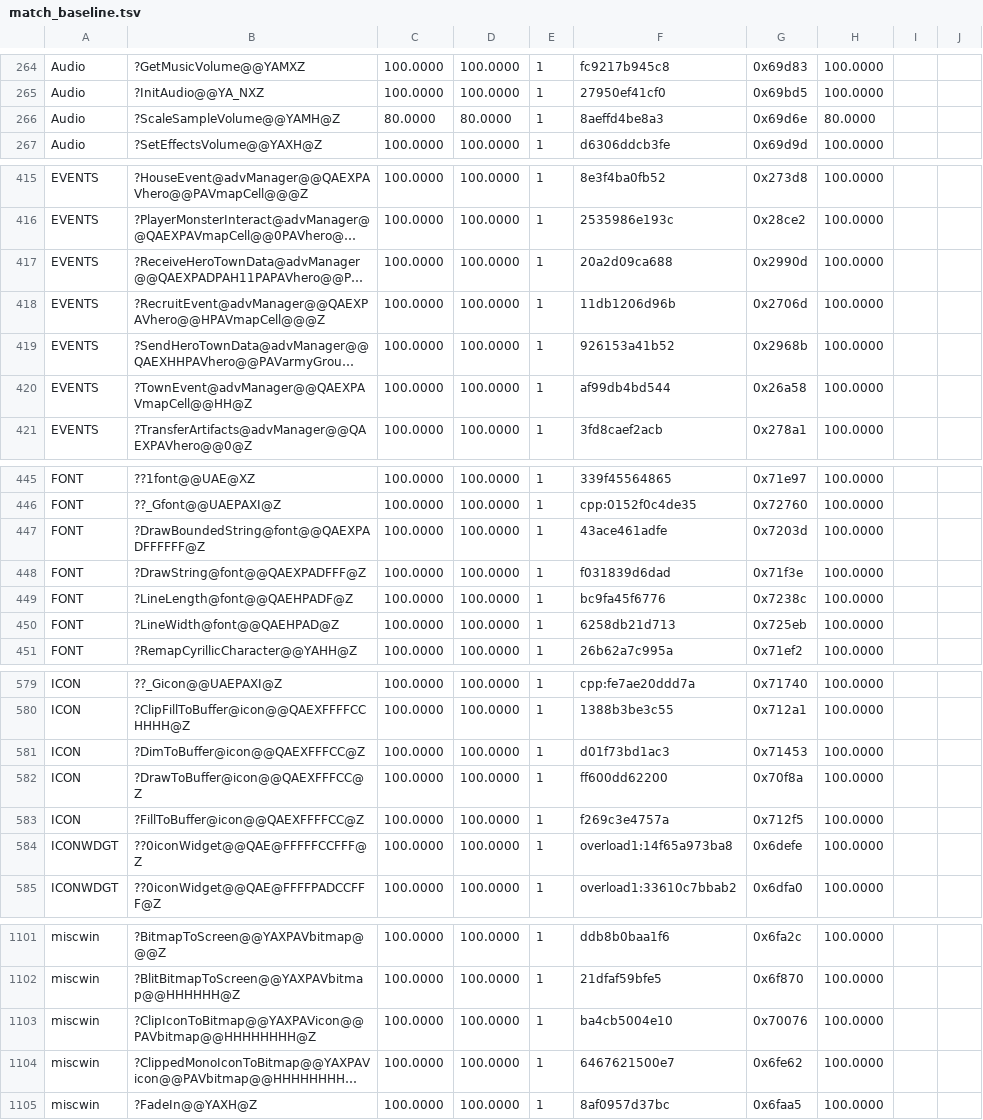
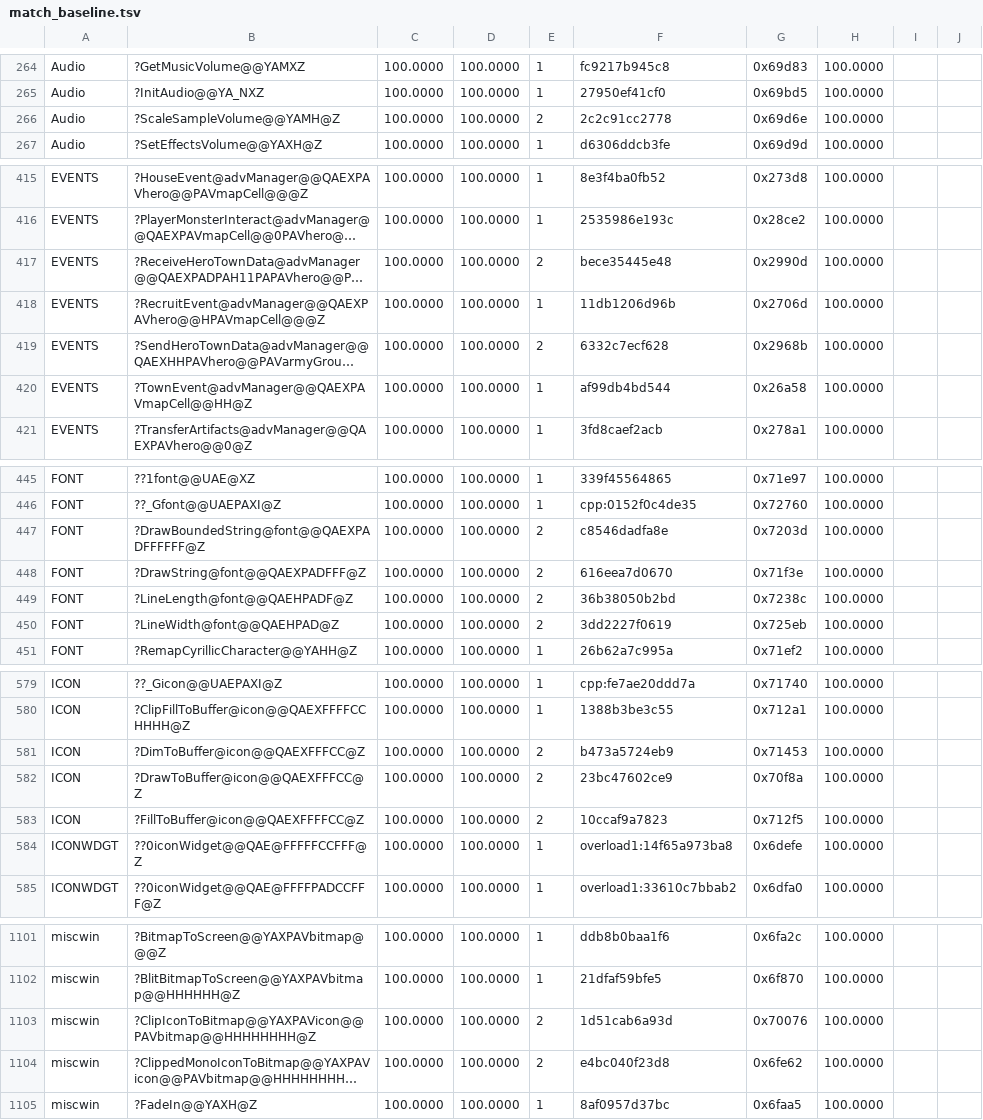
Before and after one commit to sushi-shi/homm1-decomp, a TSV file: config/match_baseline.tsv, drawn as a sheet; only a part is shown, gaps mark what is left out; long unchanged cells end in …; the diff covers the shown part only; the diff names each change by its address in the sheet, - before the commit and + after, or states it on an @@ line.

```diff
--- a/config/match_baseline.tsv
+++ b/config/match_baseline.tsv
-C266: 80.0000
+C266: 100.0000
-D266: 80.0000
+D266: 100.0000
-E266: 1
+E266: 2
-F266: 8aeffd4be8a3
+F266: 2c2c91cc2778
-H266: 80.0000
+H266: 100.0000
-E417: 1
+E417: 2
-F417: 20a2d09ca688
+F417: bece35445e48
-E419: 1
+E419: 2
-F419: 926153a41b52
+F419: 6332c7ecf628
-E447:E450: 1
+E447:E450: 2
-F447: 43ace461adfe
+F447: c8546dadfa8e
-F448: f031839d6dad
+F448: 616eea7d0670
-F449: bc9fa45f6776
+F449: 36b38050b2bd
-F450: 6258db21d713
+F450: 3dd2227f0619
-E581:E583: 1
+E581:E583: 2
-F581: d01f73bd1ac3
+F581: b473a5724eb9
-F582: ff600dd62200
+F582: 23bc47602ce9
-F583: f269c3e4757a
+F583: 10ccaf9a7823
-E1103:E1104: 1
+E1103:E1104: 2
-F1103: ba4cb5004e10
+F1103: 1d51cab6a93d
-F1104: 6467621500e7
+F1104: e4bc040f23d8
```
Also changed, not shown: 3 edited cells elsewhere in this file, 1 other file.
